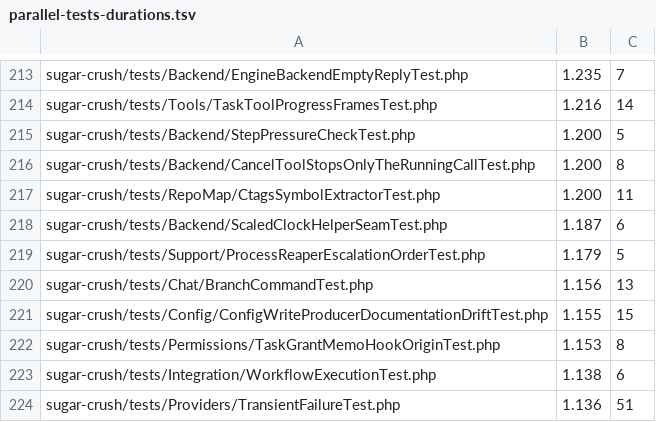
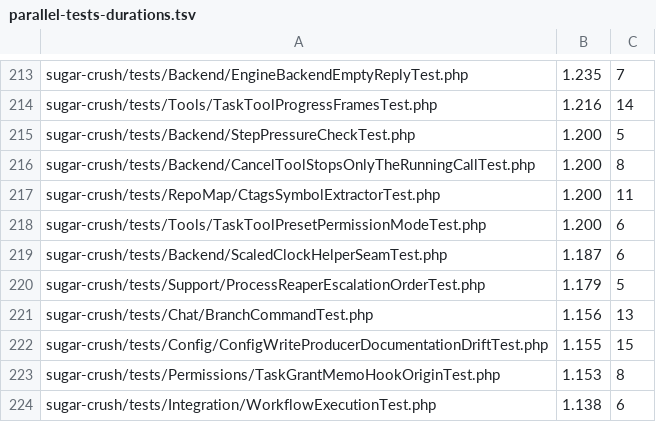
Before and after one commit to detain/sugarcraft, a TSV file: scripts/parallel-tests-durations.tsv, drawn as a sheet; only a part is shown, gaps mark what is left out; the shorter side is filled out with more unchanged rows.

```diff
--- a/scripts/parallel-tests-durations.tsv
+++ b/scripts/parallel-tests-durations.tsv
@@ -217,2 +217,3 @@ sugar-crush/tests/Backend/CancelToolStopsOnlyTheRunningCallTest.php	1.200	8
 sugar-crush/tests/RepoMap/CtagsSymbolExtractorTest.php	1.200	11
+sugar-crush/tests/Tools/TaskToolPresetPermissionModeTest.php	1.200	6
 sugar-crush/tests/Backend/ScaledClockHelperSeamTest.php	1.187	6
```
Also changed, not shown: 13 other files.
